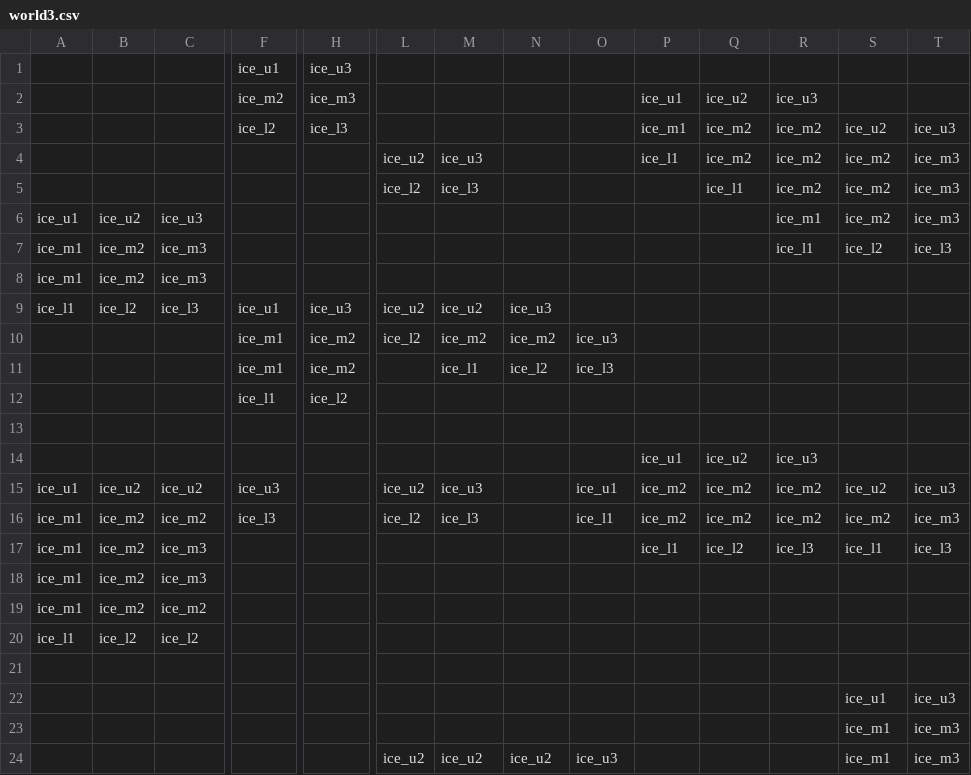
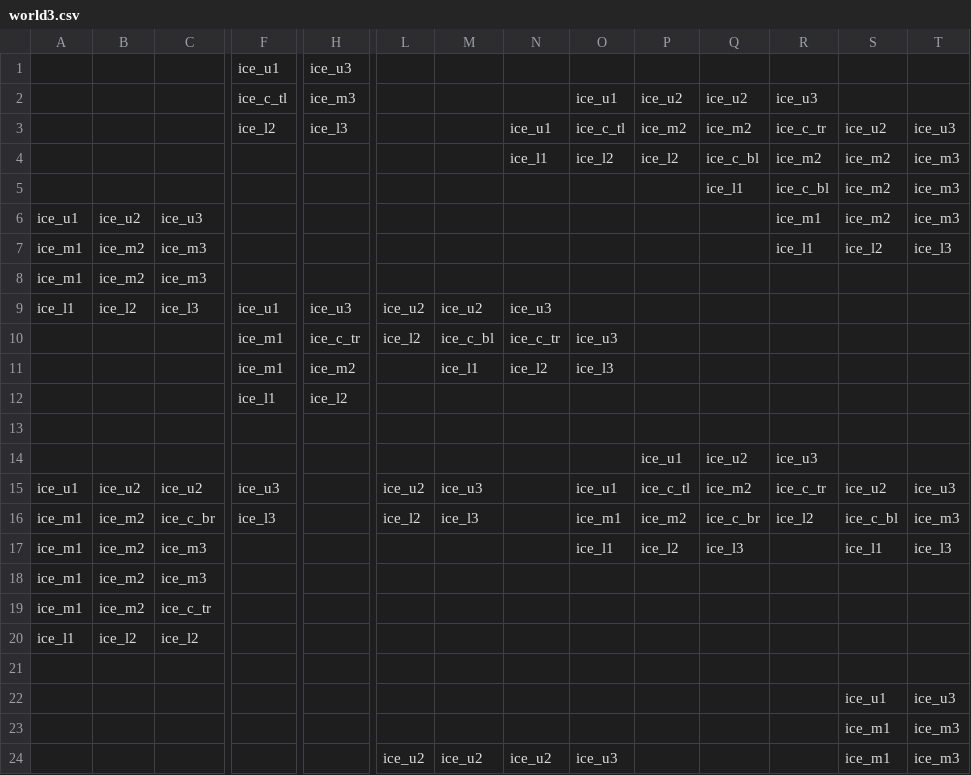
Before and after one commit to Humpheh/sparx-spaceapps, a CSV file: client/public/assets/worlds/world3.csv, drawn as a sheet; only a part is shown, gaps mark what is left out; removed rows and columns are numbered as before the commit, all else as after; rows hold the shown columns only; the diff covers the shown part only; the diff names each change by its address in the sheet, - before the commit and + after, or states it on an @@ line.

```diff
--- a/client/public/assets/worlds/world3.csv
+++ b/client/public/assets/worlds/world3.csv
-F2: ice_m2
+F2: ice_c_tl
-O2: (empty)
+O2: ice_u1
-P2: ice_u1
+P2: ice_u2
-N3: (empty)
+N3: ice_u1
-O3: (empty)
+O3: ice_c_tl
-P3: ice_m1
+P3: ice_m2
-R3: ice_m2
+R3: ice_c_tr
-row 4:  |  |  |  |  | ice_u2 | ice_u3 |  |  | ice_l1 | ice_m2 | ice_m2 | ice_m2 | ice_m3
-row 5:  |  |  |  |  | ice_l2 | ice_l3 |  |  |  | ice_l1 | ice_m2 | ice_m2 | ice_m3
+row 4:  |  |  |  |  |  |  | ice_l1 | ice_l2 | ice_l2 | ice_c_bl | ice_m2 | ice_m2 | ice_m3
+row 5:  |  |  |  |  |  |  |  |  |  | ice_l1 | ice_c_bl | ice_m2 | ice_m3
-H10: ice_m2
+H10: ice_c_tr
-M10: ice_m2
+M10: ice_c_bl
-N10: ice_m2
+N10: ice_c_tr
-P15: ice_m2
+P15: ice_c_tl
-R15: ice_m2
+R15: ice_c_tr
-C16: ice_m2
+C16: ice_c_br
-O16: ice_l1
+O16: ice_m1
-Q16: ice_m2
+Q16: ice_c_br
-R16: ice_m2
+R16: ice_l2
-S16: ice_m2
+S16: ice_c_bl
-O17: (empty)
+O17: ice_l1
-P17: ice_l1
+P17: ice_l2
-Q17: ice_l2
+Q17: ice_l3
-R17: ice_l3
+R17: (empty)
-C19: ice_m2
+C19: ice_c_tr
```
Also changed, not shown: 23 edited cells elsewhere in this file, 5 other files.
